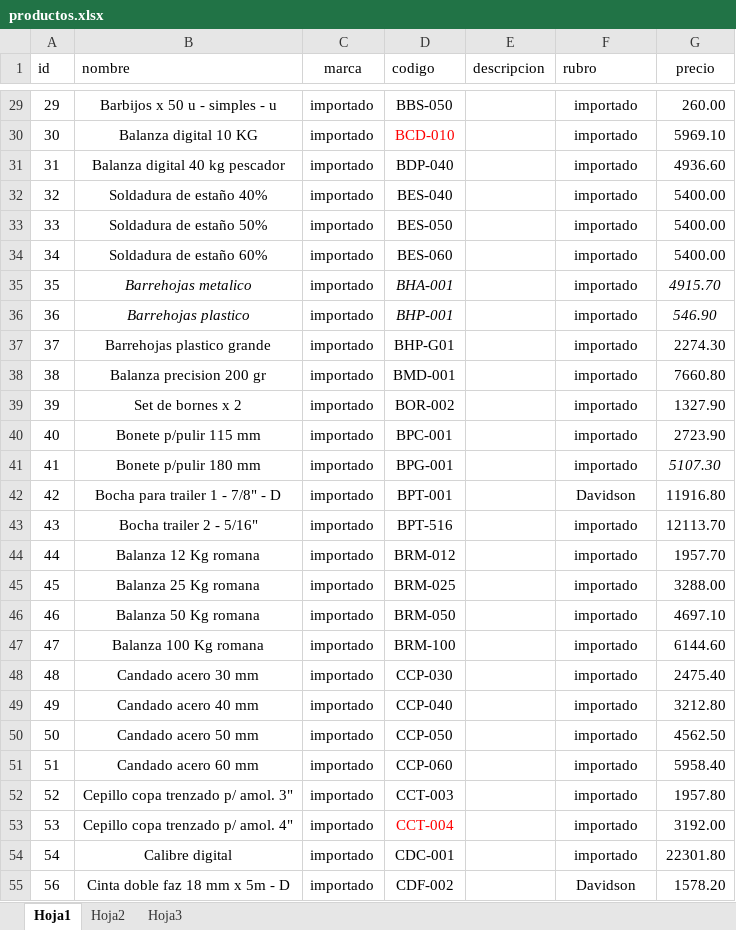
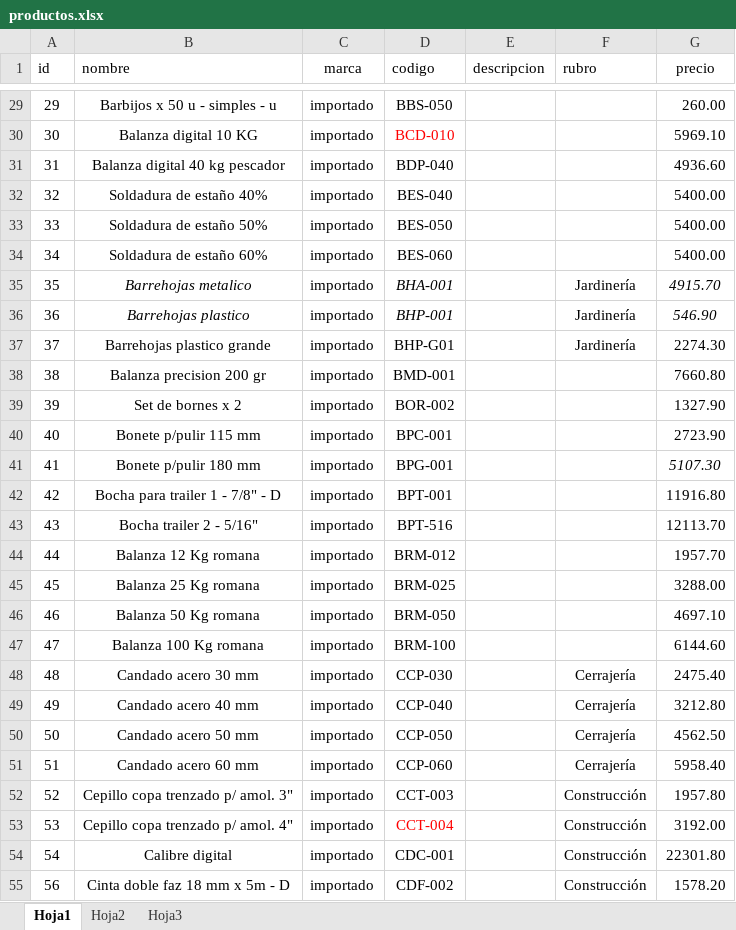
Before and after one commit to belmontelila/distribuidora-piselli, an Excel workbook: productos.xlsx, sheet Hoja1, drawn as a sheet; only a part is shown, gaps mark what is left out; values as stored, in another font and other column widths than the file's, no borders; charts and pictures not drawn; the diff covers the shown part only; the diff names each change by its address in the sheet, - before the commit and + after, or states it on an @@ line.

```diff
--- a/productos.xlsx (sheet Hoja1)
+++ b/productos.xlsx (sheet Hoja1)
-F29:F34 (rubro): importado
+F29:F34 (rubro): (empty)
-F35:F37 (rubro): importado
+F35:F37 (rubro): Jardinería
-F38:F41 (rubro): importado
+F38:F41 (rubro): (empty)
-F42 (rubro): Davidson
+F42 (rubro): (empty)
-F43:F47 (rubro): importado
+F43:F47 (rubro): (empty)
-F48:F51 (rubro): importado
+F48:F51 (rubro): Cerrajería
-F52:F54 (rubro): importado
+F52:F54 (rubro): Construcción
-F55 (rubro): Davidson
+F55 (rubro): Construcción
```
Also changed, not shown: 420 edited cells elsewhere in this sheet, 5 other files.
